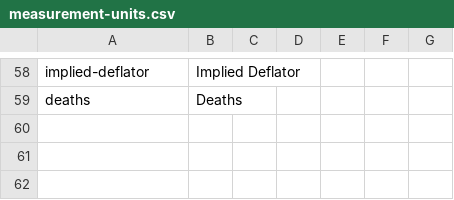
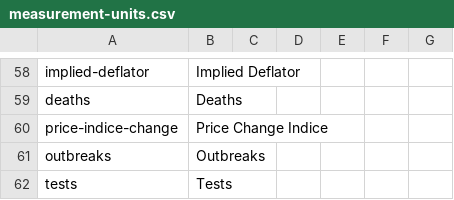
Before and after one commit to GSS-Cogs/ref_common, a CSV file: codelists/measurement-units.csv, drawn as a sheet; only a part is shown, gaps mark what is left out; the diff names each change by its address in the sheet, - before the commit and + after, or states it on an @@ line.

Commit message:
Adding some extra units

```diff
--- a/codelists/measurement-units.csv
+++ b/codelists/measurement-units.csv
+row 60: price-indice-change | Price Change Indice
+row 61: outbreaks | Outbreaks
+row 62: tests | Tests
```
